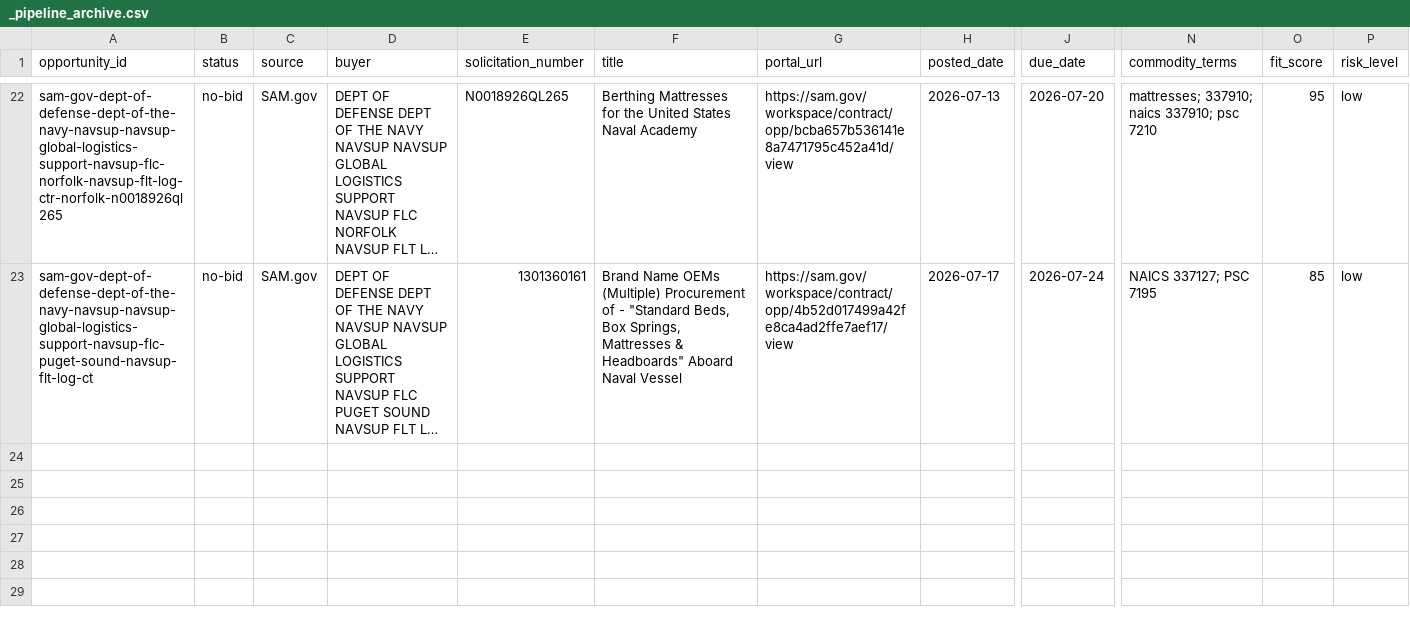
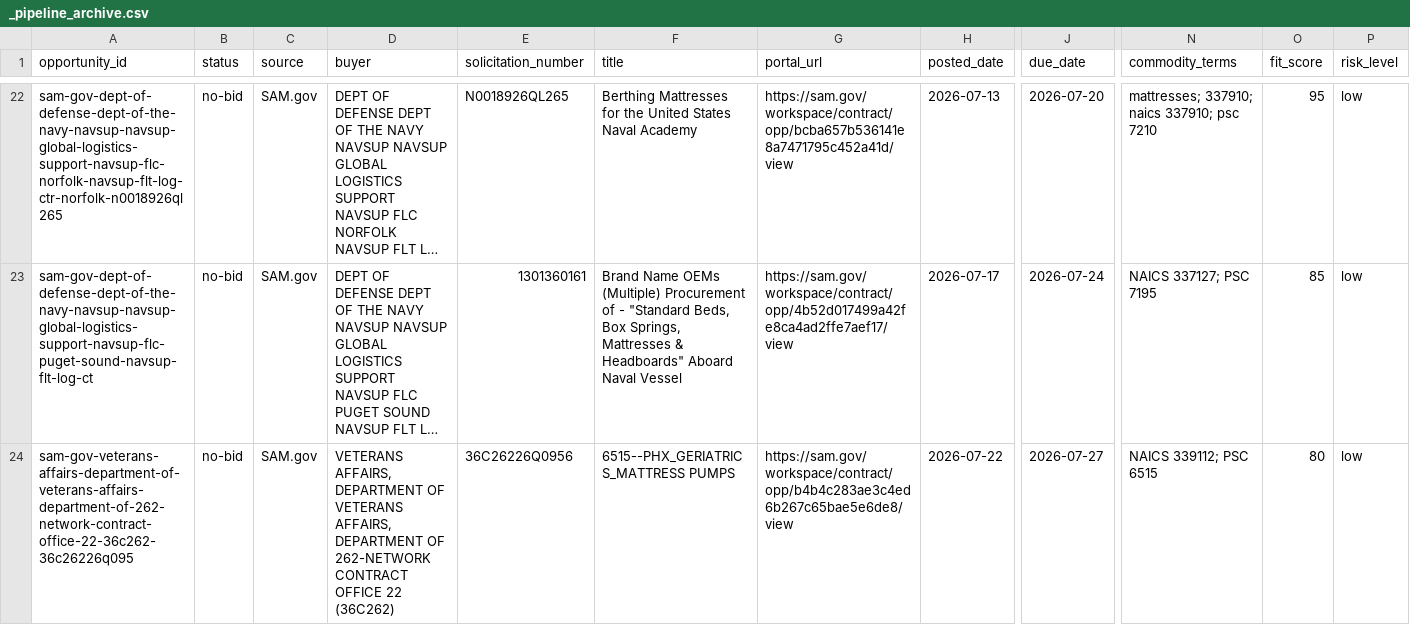
Before and after one commit to beford782/Silverline-Sleep-Procurement, a CSV file: bids/archive/_pipeline_archive.csv, drawn as a sheet; only a part is shown, gaps mark what is left out; long unchanged cells end in …; rows hold the shown columns only; the diff names each change by its address in the sheet, - before the commit and + after, or states it on an @@ line.

```diff
--- a/bids/archive/_pipeline_archive.csv
+++ b/bids/archive/_pipeline_archive.csv
+row 24: sam-gov-veterans-affairs-department-of-veterans-affairs-department-of-262-network-contract-office-22-36c262-36c26226q095 | no-bid | SAM.gov | VETERANS AFFAIRS, DEPARTMENT OF VETERANS AFFAIRS, DEPARTMENT OF 262-NETWORK CONTRACT OFFICE 22 (36C262) | 36C26226Q0956 | 6515--PHX_GERIATRICS_MATTRESS PUMPS | https://sam.gov/workspace/contract/opp/b4b4c283ae3c4ed6b267c65bae5e6de8/view | 2026-07-22 | 2026-07-27 | NAICS 339112; PSC 6515 | 80 | low
```
Also changed, not shown: leads/archive/_lead_radar_archive.csv, logs/rejects/_sam.csv.
